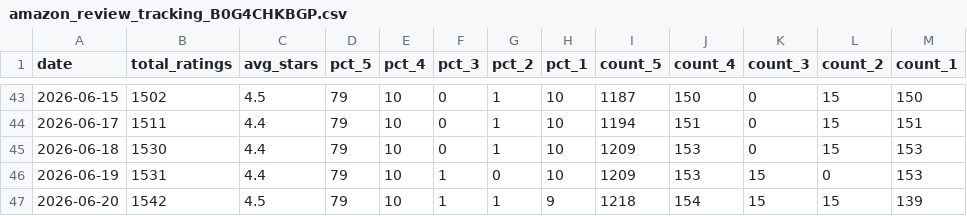
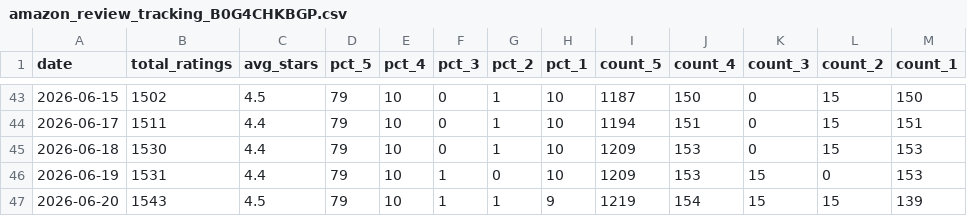
Before and after one commit to vineetgupta-103/native-review-tracker, a CSV file: amazon_review_tracking_B0G4CHKBGP.csv, drawn as a sheet; only a part is shown, gaps mark what is left out.

```diff
--- a/amazon_review_tracking_B0G4CHKBGP.csv
+++ b/amazon_review_tracking_B0G4CHKBGP.csv
@@ -46,2 +46,2 @@ date,total_ratings,avg_stars,pct_5,pct_4,pct_3,pct_2,pct_1,count_5,count_4,count
 2026-06-19,1531,4.4,79,10,1,0,10,1209,153,15,0,153
-2026-06-20,1542,4.5,79,10,1,1,9,1218,154,15,15,139
+2026-06-20,1543,4.5,79,10,1,1,9,1219,154,15,15,139
```
Also changed, not shown: amazon_review_tracking_B0DJGYW9R9.csv, 4 other files.
